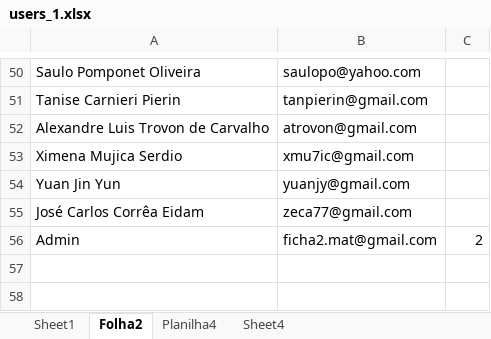
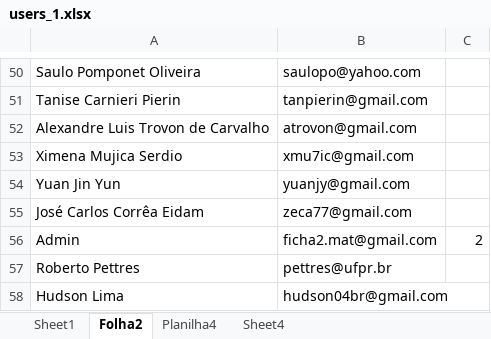
Before and after one commit to foolem/ficha2, an Excel workbook: lib/files/users_1.xlsx, sheet Folha2, drawn as a sheet; only a part is shown, gaps mark what is left out; values as stored, in another font and other column widths than the file's, no borders; the diff names each change by its address in the sheet, - before the commit and + after, or states it on an @@ line.

```diff
--- a/lib/files/users_1.xlsx (sheet Folha2)
+++ b/lib/files/users_1.xlsx (sheet Folha2)
+row 57: Roberto Pettres | pettres@ufpr.br
+row 58: Hudson Lima | hudson04br@gmail.com
```
Also changed, not shown: lib/files/2018-1-Atualizada.xlsx, lib/files/courses.xlsx, 8 other files.
